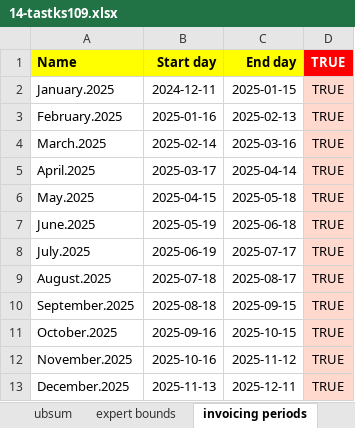
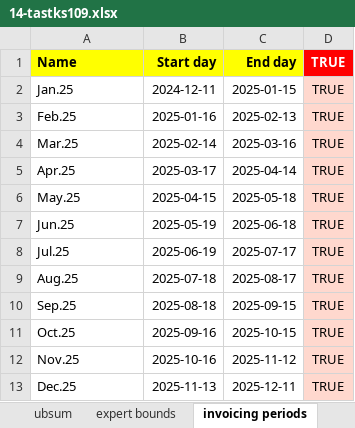
Before and after one commit to romz-pl/yumbo, an Excel workbook: ampl-data-input-excel/14-tastks109/14-tastks109.xlsx, sheet invoicing periods, drawn as a sheet; values as stored, in another font and other column widths than the file's, no borders; the diff names each change by its address in the sheet, - before the commit and + after, or states it on an @@ line.

Commit message:
Change periods name to shorter one

```diff
--- a/ampl-data-input-excel/14-tastks109/14-tastks109.xlsx (sheet invoicing periods)
+++ b/ampl-data-input-excel/14-tastks109/14-tastks109.xlsx (sheet invoicing periods)
-A2 (Name): January.2025
+A2 (Name): Jan.25
-A3 (Name): February.2025
+A3 (Name): Feb.25
-A4 (Name): March.2025
+A4 (Name): Mar.25
-A5 (Name): April.2025
+A5 (Name): Apr.25
-A6 (Name): May.2025
+A6 (Name): May.25
-A7 (Name): June.2025
+A7 (Name): Jun.25
-A8 (Name): July.2025
+A8 (Name): Jul.25
-A9 (Name): August.2025
+A9 (Name): Aug.25
-A10 (Name): September.2025
+A10 (Name): Sep.25
-A11 (Name): October.2025
+A11 (Name): Oct.25
-A12 (Name): November.2025
+A12 (Name): Nov.25
-A13 (Name): December.2025
+A13 (Name): Dec.25
```
Also changed, not shown: sheet invoicing periods bounds, 1 other file.
